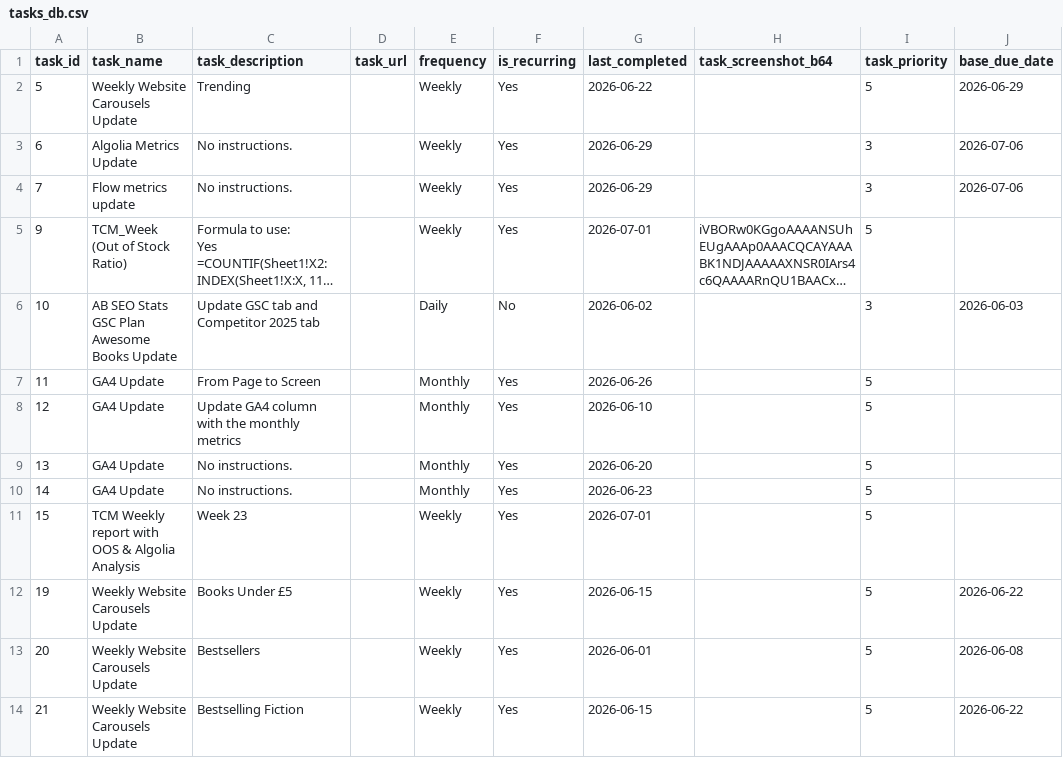
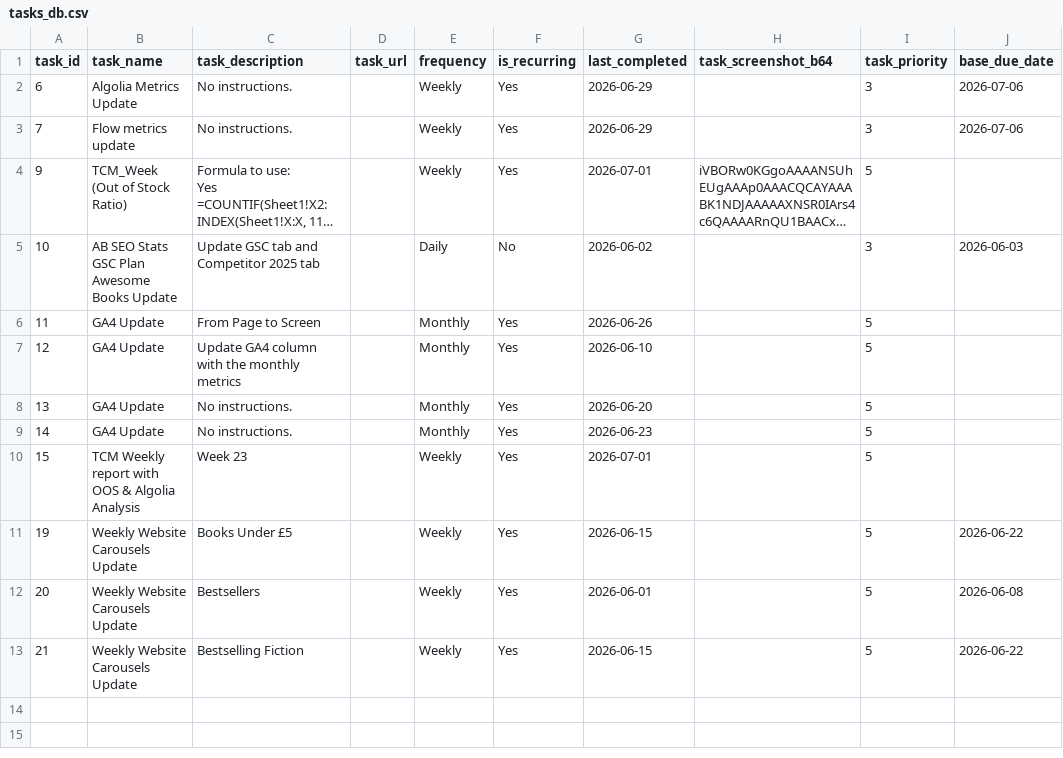
Before and after one commit to RandomlyBryan/personal-tracker, a CSV file: tasks_db.csv, drawn as a sheet; long unchanged cells end in …; the diff names each change by its address in the sheet, - before the commit and + after, or states it on an @@ line.

```diff
--- a/tasks_db.csv
+++ b/tasks_db.csv
-row 2: 5 | Weekly Website Carousels Update | Trending |  | Weekly | Yes | 2026-06-22 |  | 5 | 2026-06-29
```
